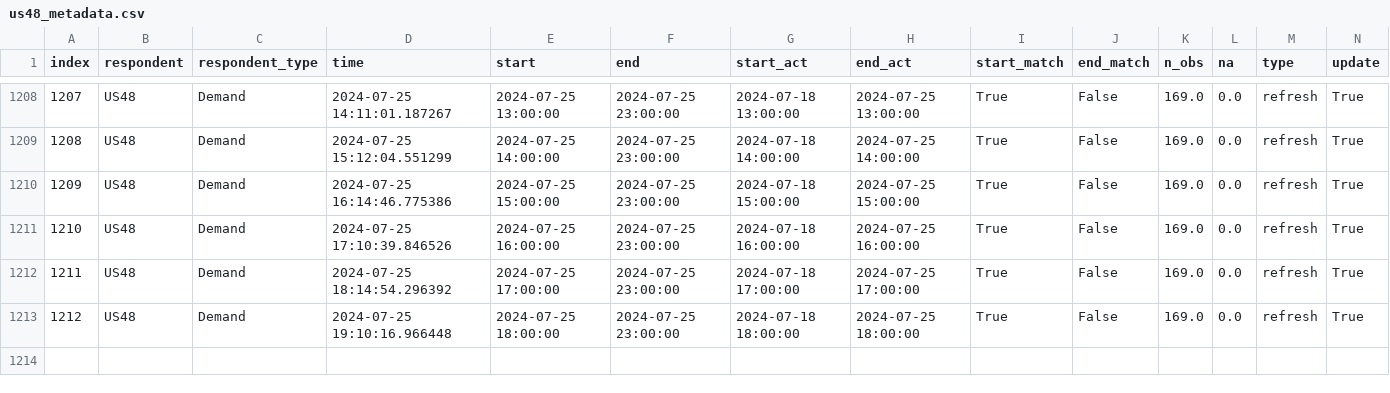
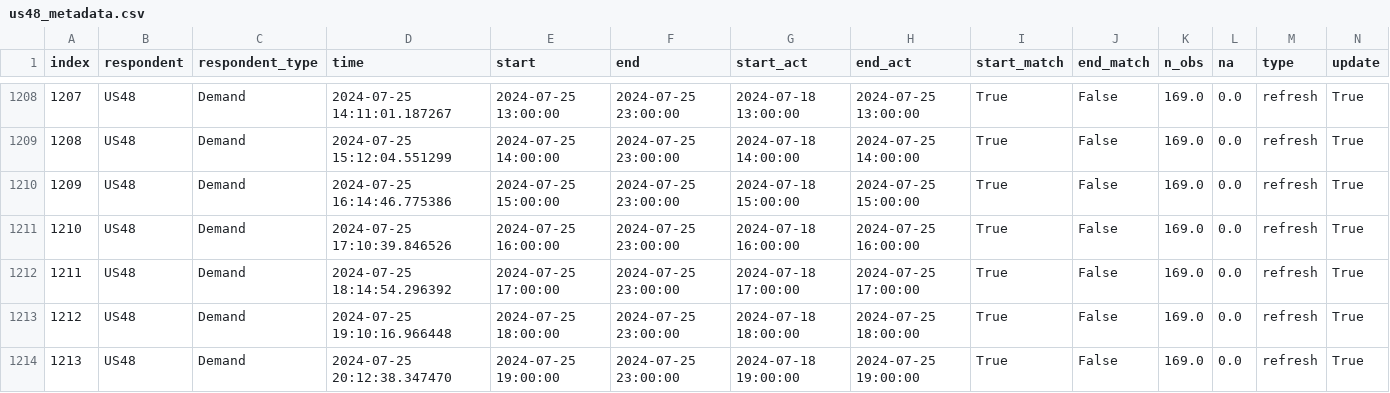
Before and after one commit to RamiKrispin/eia-poc, a CSV file: data/us48_metadata.csv, drawn as a sheet; only a part is shown, gaps mark what is left out; rows hold the shown columns only; the diff names each change by its address in the sheet, - before the commit and + after, or states it on an @@ line.

Commit message:
Auto update of the data

```diff
--- a/data/us48_metadata.csv
+++ b/data/us48_metadata.csv
+row 1214: 1213 | US48 | Demand | 2024-07-25 20:12:38.347470 | 2024-07-25 19:00:00 | 2024-07-25 23:00:00 | 2024-07-18 19:00:00 | 2024-07-25 19:00:00 | True | False | 169.0 | 0.0 | refresh | True
```
Also changed, not shown: data/fc48_metadata.csv, 2 other files.
